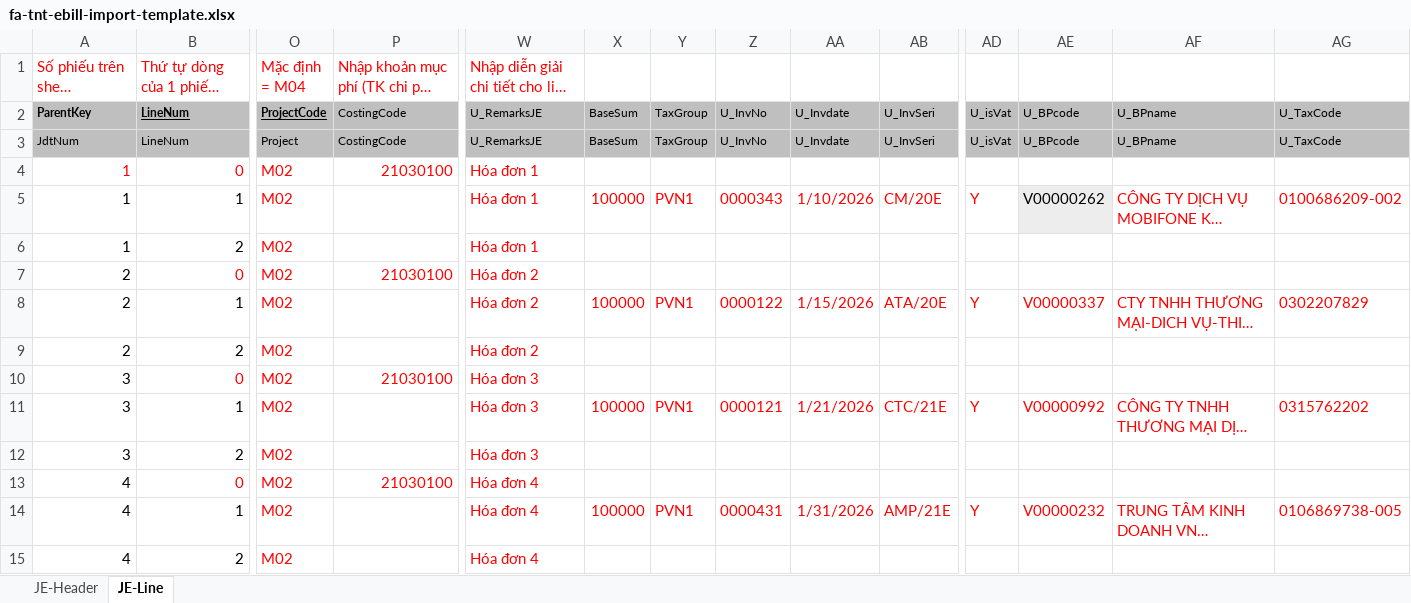
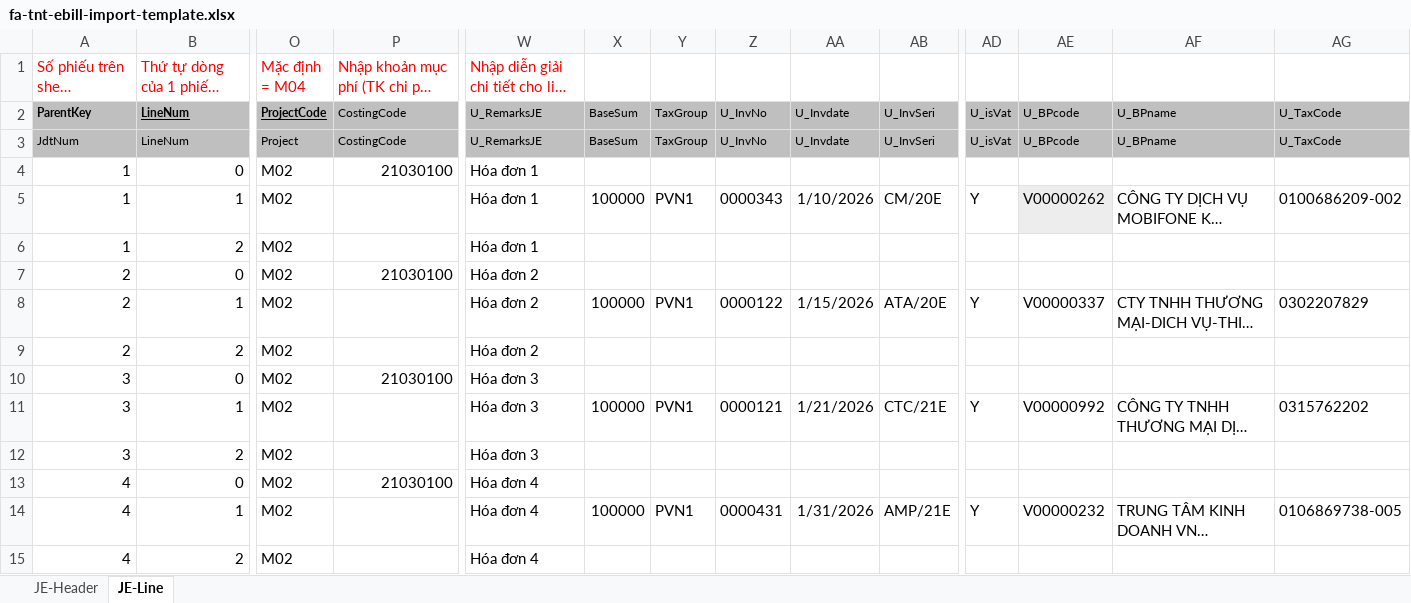
Before and after one commit to itttg/Vesper-skills, an Excel workbook: fa-tnt-ebill-import/fa-tnt-ebill-import-template.xlsx, sheet JE-Line, drawn as a sheet; only a part is shown, gaps mark what is left out; long unchanged cells end in …; values as stored, in another font and other column widths than the file's, no borders; the diff covers the shown part only; the diff names each change by its address in the sheet, - before the commit and + after, or states it on an @@ line.

Commit message:
Update Excel templates

```diff
--- a/fa-tnt-ebill-import/fa-tnt-ebill-import-template.xlsx (sheet JE-Line)
+++ b/fa-tnt-ebill-import/fa-tnt-ebill-import-template.xlsx (sheet JE-Line)
-A4:B4 text colour: #FF0000
+A4:B4 text colour: black
-O4:P4 text colour: #FF0000
+O4:P4 text colour: black
-W4 text colour: #FF0000
+W4 text colour: black
-O5:O6 text colour: #FF0000
+O5:O6 text colour: black
-W5:AB5 text colour: #FF0000
+W5:AB5 text colour: black
-AD5 text colour: #FF0000
+AD5 text colour: black
-AF5:AG5 text colour: #FF0000
+AF5:AG5 text colour: black
-W6:W7 text colour: #FF0000
+W6:W7 text colour: black
-B7 text colour: #FF0000
+B7 text colour: black
-O7:P7 text colour: #FF0000
+O7:P7 text colour: black
-O8:O9 text colour: #FF0000
+O8:O9 text colour: black
-W8:AB8 text colour: #FF0000
+W8:AB8 text colour: black
-AD8:AG8 text colour: #FF0000
+AD8:AG8 text colour: black
-W9:W10 text colour: #FF0000
+W9:W10 text colour: black
-B10 text colour: #FF0000
+B10 text colour: black
-O10:P10 text colour: #FF0000
+O10:P10 text colour: black
-O11:O12 text colour: #FF0000
+O11:O12 text colour: black
-W11:AB11 text colour: #FF0000
+W11:AB11 text colour: black
-AD11:AG11 text colour: #FF0000
+AD11:AG11 text colour: black
-W12:W13 text colour: #FF0000
+W12:W13 text colour: black
-B13 text colour: #FF0000
+B13 text colour: black
-O13:P13 text colour: #FF0000
+O13:P13 text colour: black
-O14:O15 text colour: #FF0000
+O14:O15 text colour: black
-W14:AB14 text colour: #FF0000
+W14:AB14 text colour: black
-AD14:AG14 text colour: #FF0000
+AD14:AG14 text colour: black
-W15 text colour: #FF0000
+W15 text colour: black
```
Also changed, not shown: cell formats elsewhere in this sheet, fa-grab-import-sap/SAP_Template import JE bằng WB.xlsx.
